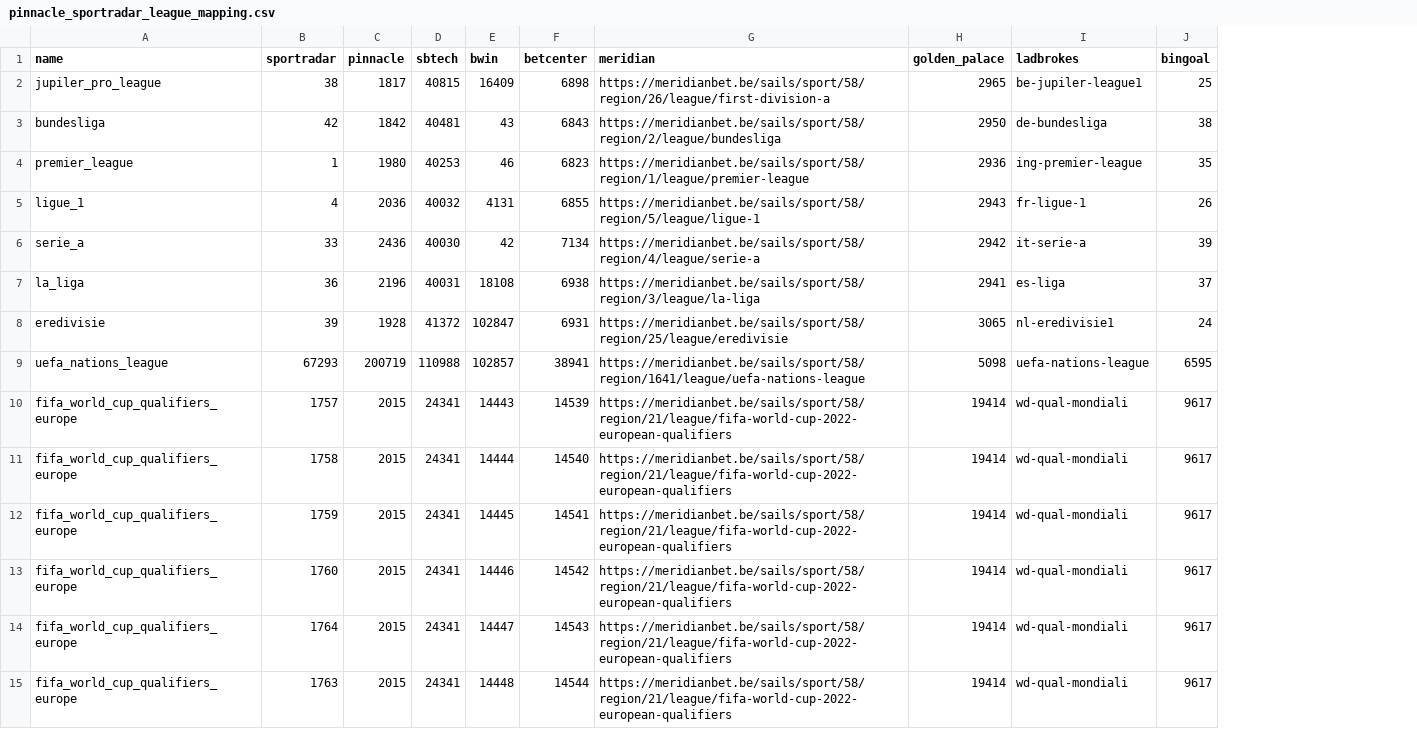
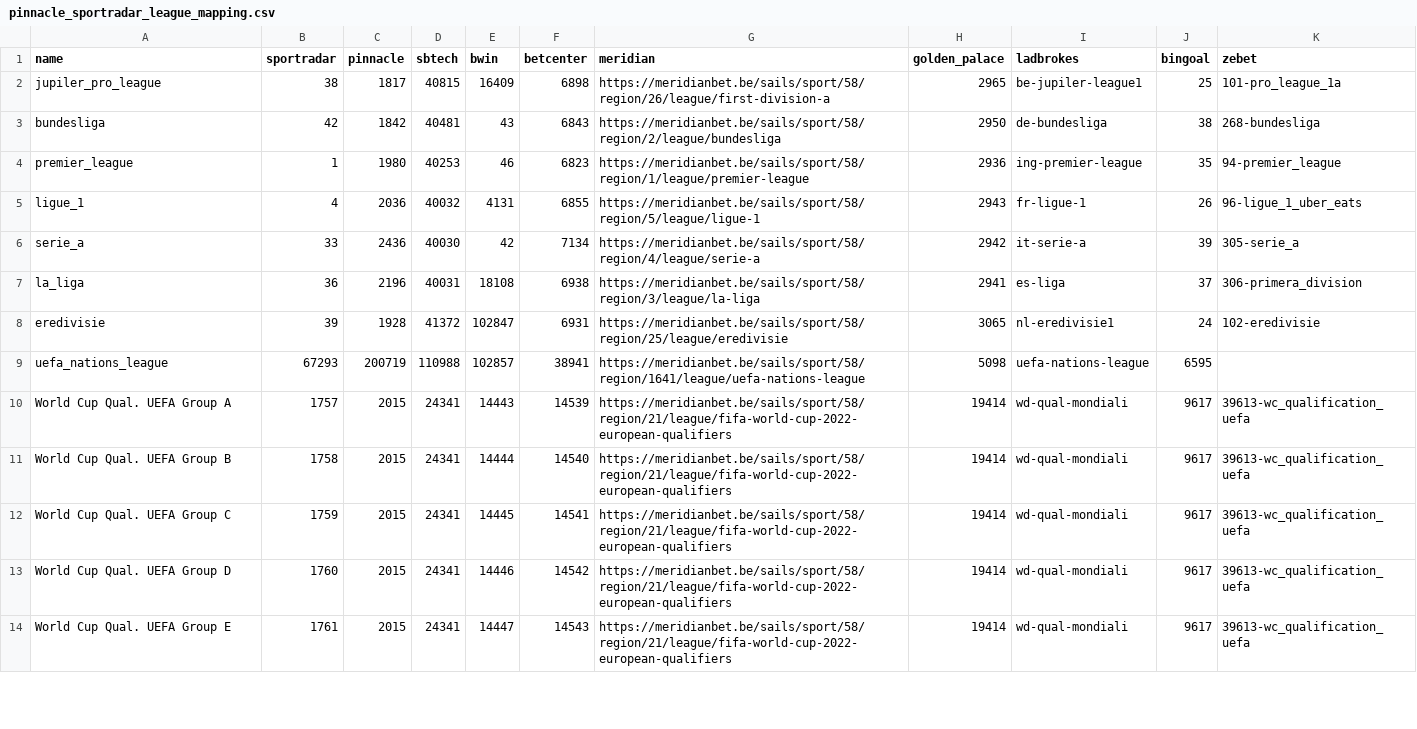
Before and after one commit to pdmuinck/positive-value-trading, a CSV file: backend/batches/matches_today/books/pinnacle_sportradar_league_mapping.csv, drawn as a sheet; only a part is shown; removed rows and columns are numbered as before the commit, all else as after; the diff covers the shown part only; the diff names each change by its address in the sheet, - before the commit and + after, or states it on an @@ line.

```diff
--- a/backend/batches/matches_today/books/pinnacle_sportradar_league_mapping.csv
+++ b/backend/batches/matches_today/books/pinnacle_sportradar_league_mapping.csv
+column K (zebet), rows 2-14: 101-pro_league_1a | 268-bundesliga | 94-premier_league | 96-ligue_1_uber_eats | 305-serie_a | 306-primera_division | 102-eredivisie |  | 39613-wc_qualification_uefa | 39613-wc_qualification_uefa | 39613-wc_qualification_uefa | 39613-wc_qualification_uefa | 39613-wc_qualification_uefa
-A10 (name): fifa_world_cup_qualifiers_europe
+A10 (name): World Cup Qual. UEFA Group A
-A11 (name): fifa_world_cup_qualifiers_europe
+A11 (name): World Cup Qual. UEFA Group B
-A12 (name): fifa_world_cup_qualifiers_europe
+A12 (name): World Cup Qual. UEFA Group C
-A13 (name): fifa_world_cup_qualifiers_europe
+A13 (name): World Cup Qual. UEFA Group D
-A14 (name): fifa_world_cup_qualifiers_europe
+A14 (name): World Cup Qual. UEFA Group E
-B14 (sportradar): 1764
+B14 (sportradar): 1761
-row 15: fifa_world_cup_qualifiers_europe | 1763 | 2015 | 24341 | 14448 | 14544 | https://meridianbet.be/sails/sport/58/region/21/league/fifa-world-cup-2022-european-qualifiers | 19414 | wd-qual-mondiali | 9617
```
Also changed, not shown: 1 added row and 11 edited cells elsewhere in this file, 17 other files.
